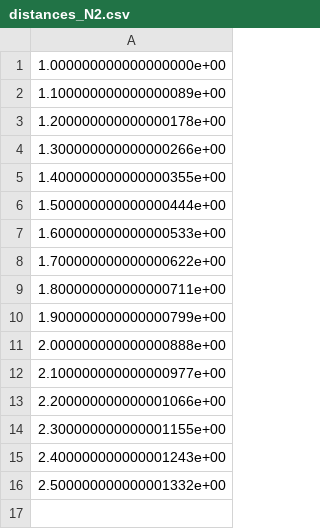
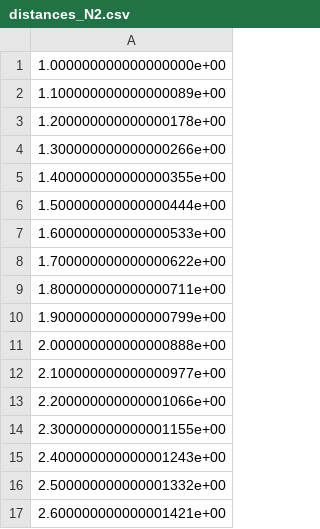
Before and after one commit to OpenQuantumComputing/chemistry, a CSV file: data/distances_N2.csv, drawn as a sheet.

```diff
--- a/data/distances_N2.csv
+++ b/data/distances_N2.csv
@@ -16 +16,2 @@
 2.500000000000001332e+00
+2.600000000000001421e+00
```
Also changed, not shown: data/VQE_energies_N2.csv, data/distances_ccsd_N2.csv, 3 other files.
